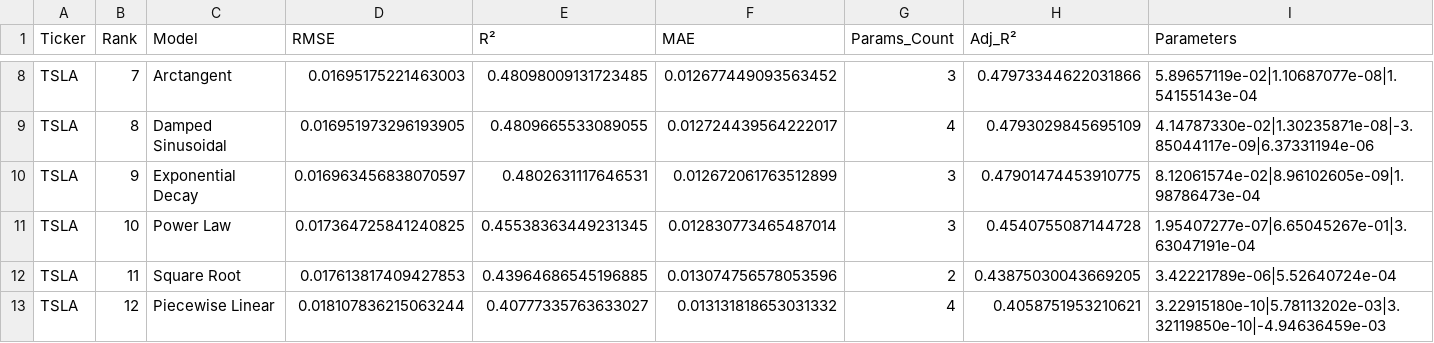
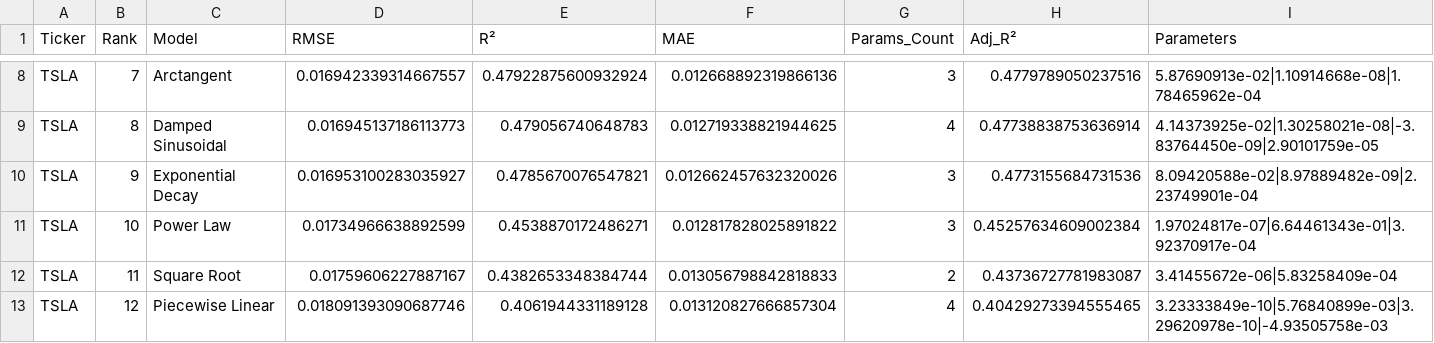
Before and after one commit to NisthaChauhan/Stock_Volatility_Volume, a CSV file: results/TSLA_results.csv, drawn as a sheet; only a part is shown, gaps mark what is left out; the diff covers the shown part only; the diff names each change by its address in the sheet, - before the commit and + after, or states it on an @@ line.

```diff
--- a/results/TSLA_results.csv
+++ b/results/TSLA_results.csv
-D8 (RMSE): 0.01695175221463003
+D8 (RMSE): 0.016942339314667557
-E8 (R²): 0.48098009131723485
+E8 (R²): 0.47922875600932924
-F8 (MAE): 0.012677449093563452
+F8 (MAE): 0.012668892319866136
-H8 (Adj_R²): 0.47973344622031866
+H8 (Adj_R²): 0.4779789050237516
-I8 (Parameters): 5.89657119e-02|1.10687077e-08|1.54155143e-04
+I8 (Parameters): 5.87690913e-02|1.10914668e-08|1.78465962e-04
-D9 (RMSE): 0.016951973296193905
+D9 (RMSE): 0.016945137186113773
-E9 (R²): 0.4809665533089055
+E9 (R²): 0.479056740648783
-F9 (MAE): 0.012724439564222017
+F9 (MAE): 0.012719338821944625
-H9 (Adj_R²): 0.4793029845695109
+H9 (Adj_R²): 0.47738838753636914
-I9 (Parameters): 4.14787330e-02|1.30235871e-08|-3.85044117e-09|6.37331194e-06
+I9 (Parameters): 4.14373925e-02|1.30258021e-08|-3.83764450e-09|2.90101759e-05
-D10 (RMSE): 0.016963456838070597
+D10 (RMSE): 0.016953100283035927
-E10 (R²): 0.4802631117646531
+E10 (R²): 0.4785670076547821
-F10 (MAE): 0.012672061763512899
+F10 (MAE): 0.012662457632320026
-H10 (Adj_R²): 0.47901474453910775
+H10 (Adj_R²): 0.4773155684731536
-I10 (Parameters): 8.12061574e-02|8.96102605e-09|1.98786473e-04
+I10 (Parameters): 8.09420588e-02|8.97889482e-09|2.23749901e-04
-D11 (RMSE): 0.017364725841240825
+D11 (RMSE): 0.01734966638892599
-E11 (R²): 0.45538363449231345
+E11 (R²): 0.4538870172486271
-F11 (MAE): 0.012830773465487014
+F11 (MAE): 0.012817828025891822
-H11 (Adj_R²): 0.4540755087144728
+H11 (Adj_R²): 0.45257634609002384
-I11 (Parameters): 1.95407277e-07|6.65045267e-01|3.63047191e-04
+I11 (Parameters): 1.97024817e-07|6.64461343e-01|3.92370917e-04
-D12 (RMSE): 0.017613817409427853
+D12 (RMSE): 0.01759606227887167
-E12 (R²): 0.43964686545196885
+E12 (R²): 0.4382653348384744
-F12 (MAE): 0.013074756578053596
+F12 (MAE): 0.013056798842818833
-H12 (Adj_R²): 0.43875030043669205
+H12 (Adj_R²): 0.43736727781983087
-I12 (Parameters): 3.42221789e-06|5.52640724e-04
+I12 (Parameters): 3.41455672e-06|5.83258409e-04
-D13 (RMSE): 0.018107836215063244
+D13 (RMSE): 0.018091393090687746
-E13 (R²): 0.40777335763633027
+E13 (R²): 0.4061944331189128
-F13 (MAE): 0.013131818653031332
+F13 (MAE): 0.013120827666857304
-H13 (Adj_R²): 0.4058751953210621
+H13 (Adj_R²): 0.40429273394555465
-I13 (Parameters): 3.22915180e-10|5.78113202e-03|3.32119850e-10|-4.94636459e-03
+I13 (Parameters): 3.23333849e-10|5.76840899e-03|3.29620978e-10|-4.93505758e-03
```
Also changed, not shown: 65 edited cells elsewhere in this file, results/MSFT_results.csv, 2 other files.
